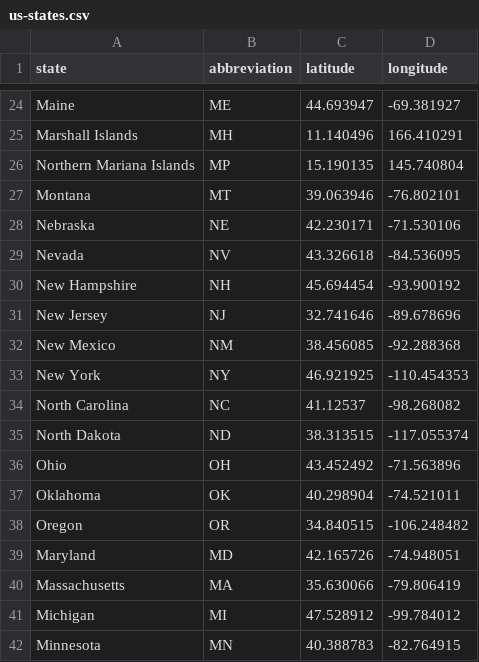
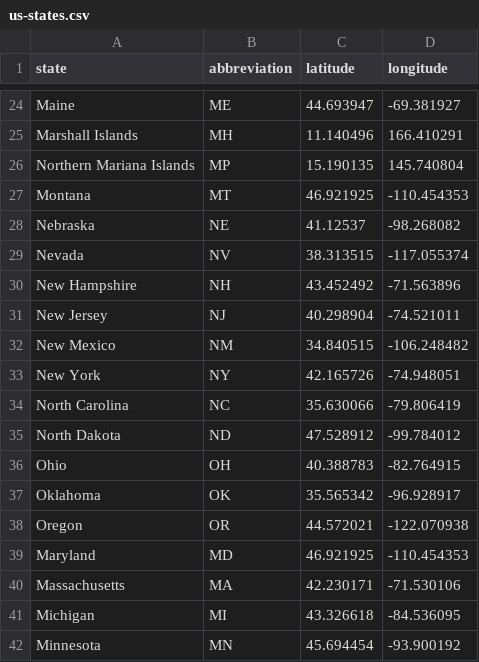
Before and after one commit to macornwell/django-geo, a CSV file: django_geo_db/data/us-states.csv, drawn as a sheet; only a part is shown, gaps mark what is left out; the diff covers the shown part only.

Commit message:
Fixed really bad state swap bug.

```diff
--- a/django_geo_db/data/us-states.csv
+++ b/django_geo_db/data/us-states.csv
@@ -26,17 +26,17 @@ Marshall Islands,MH,11.140496,166.410291
 Northern Mariana Islands,MP,15.190135,145.740804
-Montana,MT,39.063946,-76.802101
-Nebraska,NE,42.230171,-71.530106
-Nevada,NV,43.326618,-84.536095
-New Hampshire,NH,45.694454,-93.900192
-New Jersey,NJ,32.741646,-89.678696
-New Mexico,NM,38.456085,-92.288368
-New York,NY,46.921925,-110.454353
-North Carolina,NC,41.12537,-98.268082
-North Dakota,ND,38.313515,-117.055374
-Ohio,OH,43.452492,-71.563896
-Oklahoma,OK,40.298904,-74.521011
-Oregon,OR,34.840515,-106.248482
-Maryland,MD,42.165726,-74.948051
-Massachusetts,MA,35.630066,-79.806419
-Michigan,MI,47.528912,-99.784012
-Minnesota,MN,40.388783,-82.764915
+Montana,MT,46.921925,-110.454353
+Nebraska,NE,41.12537,-98.268082
+Nevada,NV,38.313515,-117.055374
+New Hampshire,NH,43.452492,-71.563896
+New Jersey,NJ,40.298904,-74.521011
+New Mexico,NM,34.840515,-106.248482
+New York,NY,42.165726,-74.948051
+North Carolina,NC,35.630066,-79.806419
+North Dakota,ND,47.528912,-99.784012
+Ohio,OH,40.388783,-82.764915
+Oklahoma,OK,35.565342,-96.928917
+Oregon,OR,44.572021,-122.070938
+Maryland,MD,46.921925,-110.454353
+Massachusetts,MA,42.230171,-71.530106
+Michigan,MI,43.326618,-84.536095
+Minnesota,MN,45.694454,-93.900192
```
Also changed, not shown: 4 edited cells elsewhere in this file, 2 other files.
